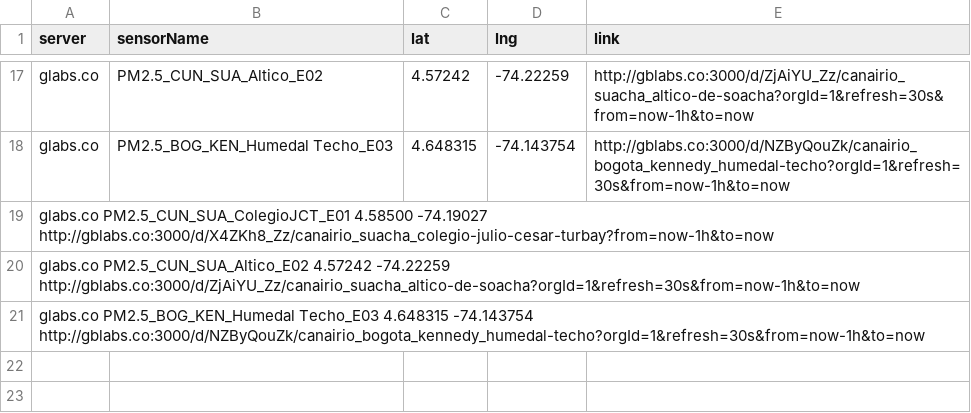
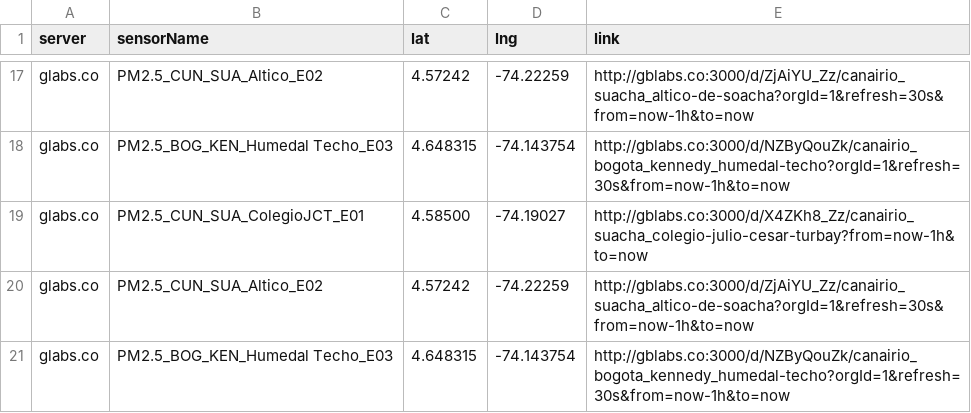
Before and after one commit to daquina-io/VizCalidadAire, a CSV file: canairio_sensors_mod.csv, drawn as a sheet; only a part is shown, gaps mark what is left out; removed rows and columns are numbered as before the commit, all else as after; the diff names each change by its address in the sheet, - before the commit and + after, or states it on an @@ line.

Commit message:
Corrección de estaciones

```diff
--- a/canairio_sensors_mod.csv
+++ b/canairio_sensors_mod.csv
-row 19: glabs.co PM2.5_CUN_SUA_ColegioJCT_E01 4.58500 -74.19027 http://gblabs.co:3000/d/X4ZKh8_Zz/canairio_suacha_colegio-julio-cesar-turbay?from=now-1h&to=now
-row 20: glabs.co PM2.5_CUN_SUA_Altico_E02 4.57242 -74.22259 http://gblabs.co:3000/d/ZjAiYU_Zz/canairio_suacha_altico-de-soacha?orgId=1&refresh=30s&from=now-1h&to=now
-row 21: glabs.co PM2.5_BOG_KEN_Humedal Techo_E03 4.648315 -74.143754 http://gblabs.co:3000/d/NZByQouZk/canairio_bogota_kennedy_humedal-techo?orgId=1&refresh=30s&from=now-1h&to=now
+row 19: glabs.co | PM2.5_CUN_SUA_ColegioJCT_E01 | 4.58500 | -74.19027 | http://gblabs.co:3000/d/X4ZKh8_Zz/canairio_suacha_colegio-julio-cesar-turbay?from=now-1h&to=now
+row 20: glabs.co | PM2.5_CUN_SUA_Altico_E02 | 4.57242 | -74.22259 | http://gblabs.co:3000/d/ZjAiYU_Zz/canairio_suacha_altico-de-soacha?orgId=1&refresh=30s&from=now-1h&to=now
+row 21: glabs.co | PM2.5_BOG_KEN_Humedal Techo_E03 | 4.648315 | -74.143754 | http://gblabs.co:3000/d/NZByQouZk/canairio_bogota_kennedy_humedal-techo?orgId=1&refresh=30s&from=now-1h&to=now
```
